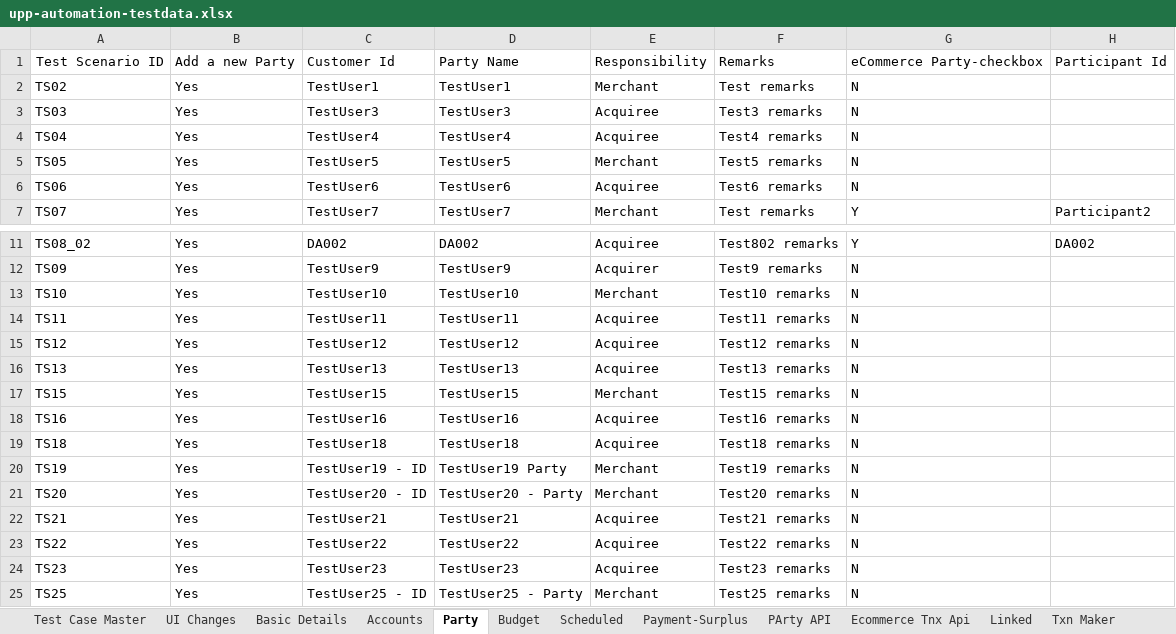
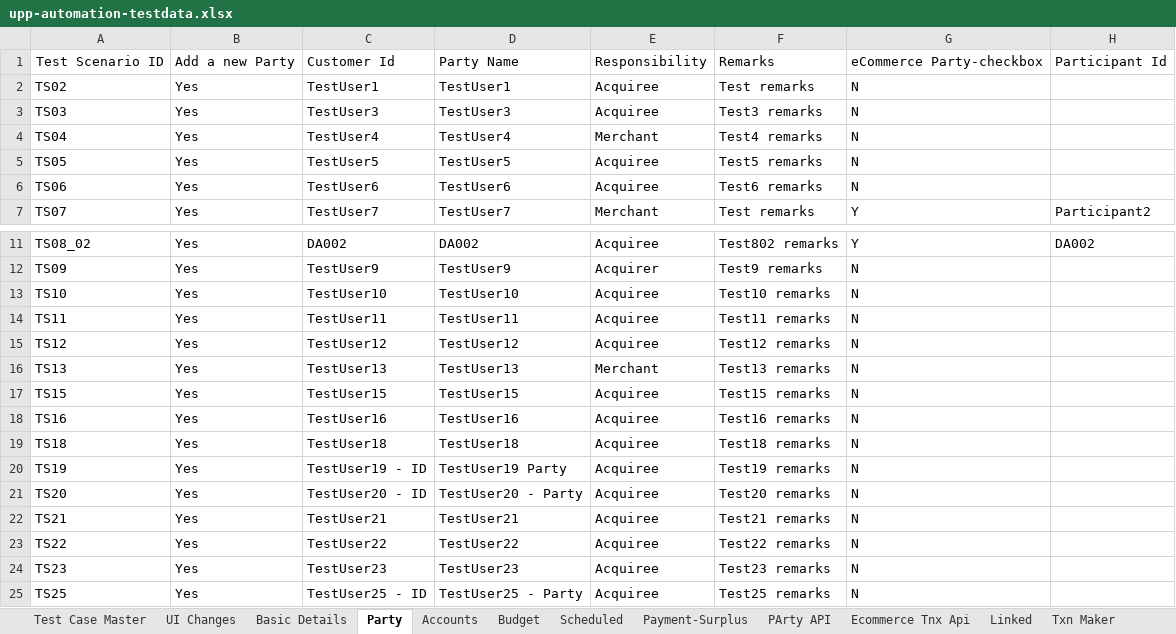
Before and after one commit to deepakdude938/upp, an Excel workbook: src/main/resources/upp-automation-testdata.xlsx, sheet Party, drawn as a sheet; only a part is shown, gaps mark what is left out; values as stored, in another font and other column widths than the file's, no borders; charts and pictures not drawn; the diff names each change by its address in the sheet, - before the commit and + after, or states it on an @@ line.

Commit message:
Added Callback for Acquiree in Party and Hook for Excel sheet Run Mode Yes/No

```diff
--- a/src/main/resources/upp-automation-testdata.xlsx (sheet Party)
+++ b/src/main/resources/upp-automation-testdata.xlsx (sheet Party)
@@ sheet tab order changed: Test Case Master | UI Changes | Basic Details | Party | Accounts | Budget | Scheduled | Payment-Surplus | PArty API | Ecommerce Tnx Api | Linked | Txn Maker @@
-E2: Merchant
+E2: Acquiree
-E4: Acquiree
+E4: Merchant
-E5: Merchant
+E5: Acquiree
-E13: Merchant
+E13: Acquiree
-E16: Acquiree
+E16: Merchant
-E17: Merchant
+E17: Acquiree
-E20:E21: Merchant
+E20:E21: Acquiree
-E25: Merchant
+E25: Acquiree
```
Also changed, not shown: sheet Test Case Master, 7 other files.
